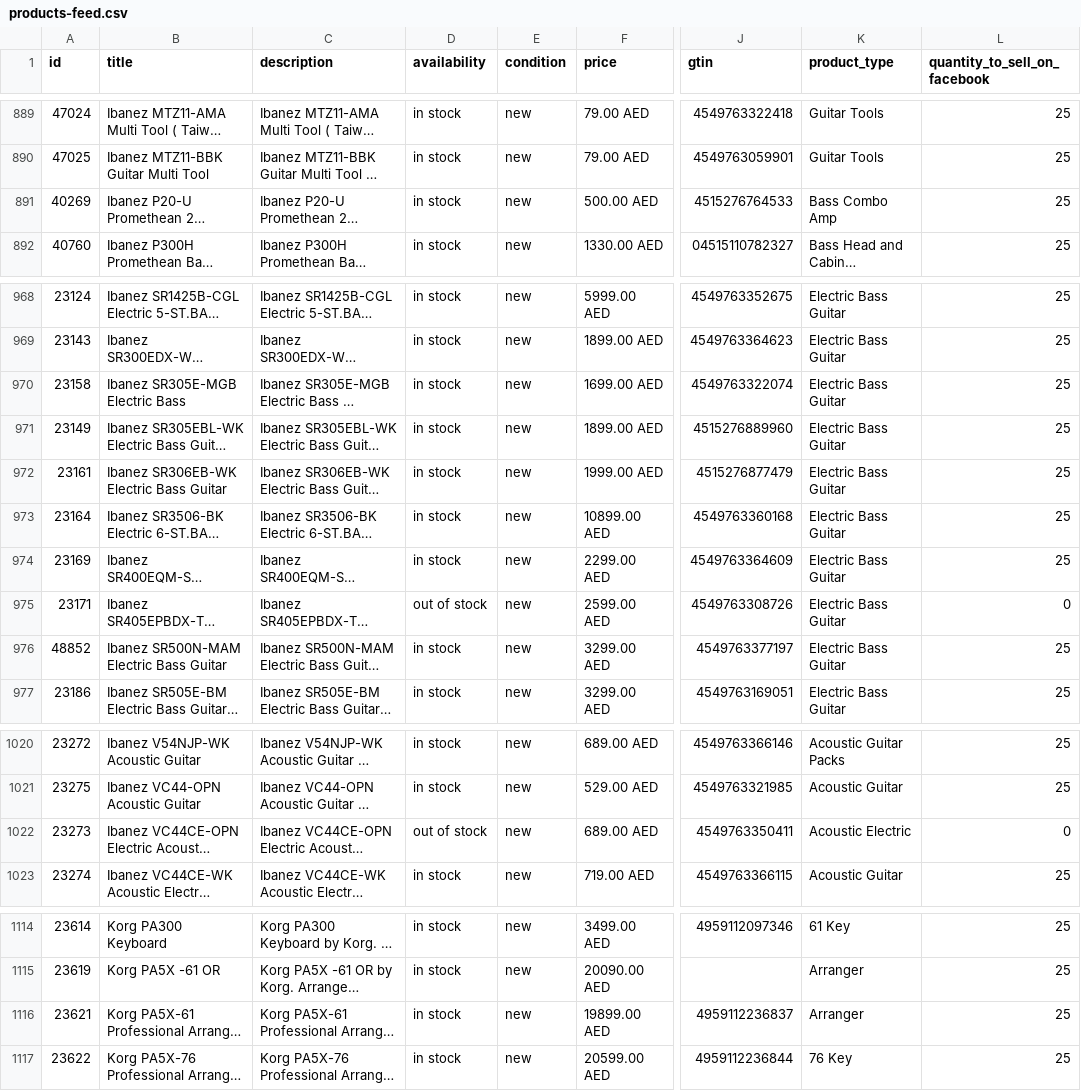
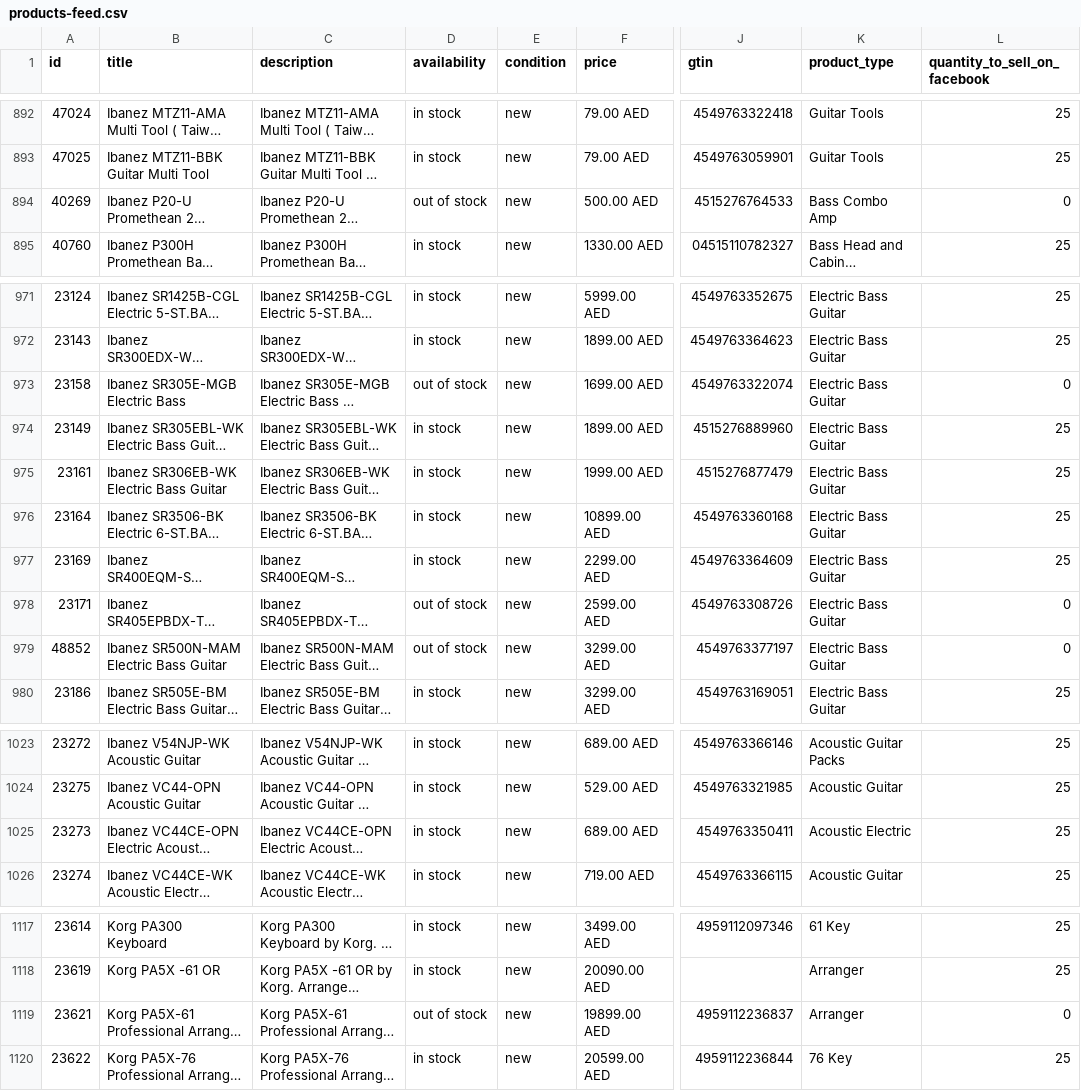
Before and after one commit to AttaullahSher/akm-music-website, a CSV file: products-feed.csv, drawn as a sheet; only a part is shown, gaps mark what is left out; long unchanged cells end in …; addresses are those after the commit; the diff covers the shown part only; the diff names each change by its address in the sheet, - before the commit and + after, or states it on an @@ line.

Commit message:
chore: refresh product catalog (prices, stock & images)

```diff
--- a/products-feed.csv
+++ b/products-feed.csv
-D894 (availability): in stock
+D894 (availability): out of stock
-L894 (quantity_to_sell_on_facebook): 25
+L894 (quantity_to_sell_on_facebook): 0
-D973 (availability): in stock
+D973 (availability): out of stock
-L973 (quantity_to_sell_on_facebook): 25
+L973 (quantity_to_sell_on_facebook): 0
-D979 (availability): in stock
+D979 (availability): out of stock
-L979 (quantity_to_sell_on_facebook): 25
+L979 (quantity_to_sell_on_facebook): 0
-D1025 (availability): out of stock
+D1025 (availability): in stock
-L1025 (quantity_to_sell_on_facebook): 0
+L1025 (quantity_to_sell_on_facebook): 25
-D1119 (availability): in stock
+D1119 (availability): out of stock
-L1119 (quantity_to_sell_on_facebook): 25
+L1119 (quantity_to_sell_on_facebook): 0
```
Also changed, not shown: 6 added rows, 2 removed rows and 19 edited cells elsewhere in this file, 6 other files.
